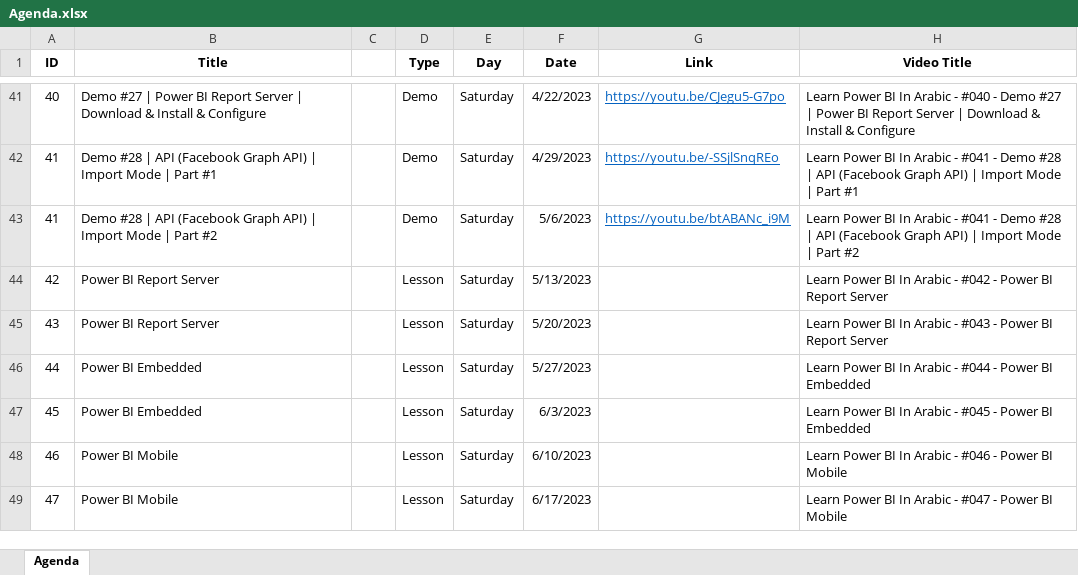
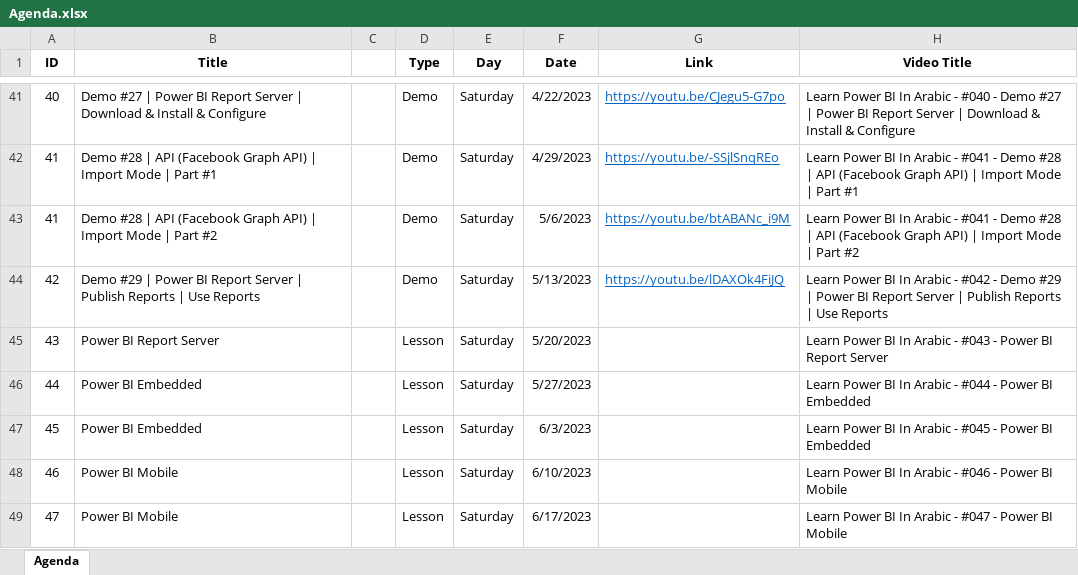
Before and after one commit to MohamedZanoon/Learn-Power-BI-In-Arabic, an Excel workbook: Agenda.xlsx, sheet Agenda, drawn as a sheet; only a part is shown, gaps mark what is left out; values as stored, in another font and other column widths than the file's, no borders; conditional formats not drawn; the diff names each change by its address in the sheet, - before the commit and + after, or states it on an @@ line.

Commit message:
Lesson 42

```diff
--- a/Agenda.xlsx (sheet Agenda)
+++ b/Agenda.xlsx (sheet Agenda)
-B44 (Title): Power BI Report Server
+B44 (Title): Demo #29 | Power BI Report Server | Publish Reports | Use Reports
-D44 (Type): Lesson
+D44 (Type): Demo
-G44 (Link): (empty)
+G44 (Link): https://youtu.be/lDAXOk4FiJQ
-H44 (Video Title): …#042 - Power BI Report Server
+H44 (Video Title): …#042 - Demo #29 | Power BI Report Server | Publish Reports | Use Reports
```
Also changed, not shown: 2 other files.
